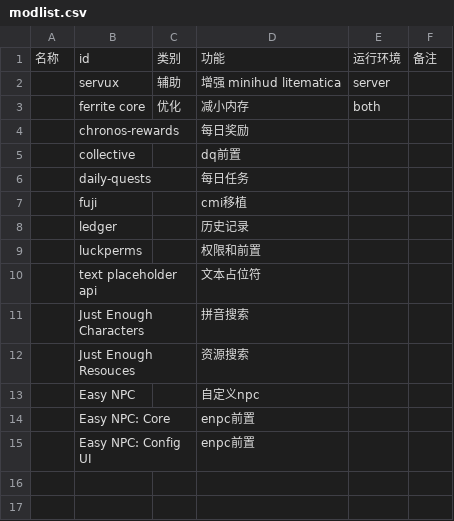
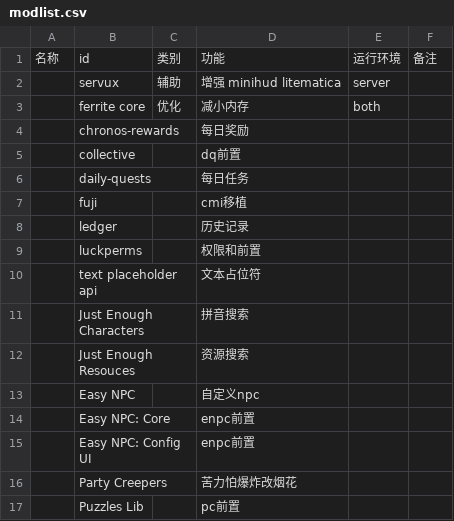
Before and after one commit to SJMC-Dev/SMP3-modpack, a CSV file: modlist.csv, drawn as a sheet; the diff names each change by its address in the sheet, - before the commit and + after, or states it on an @@ line.

Commit message:
添加 Party Creepers

```diff
--- a/modlist.csv
+++ b/modlist.csv
+row 16:  | Party Creepers |  | 苦力怕爆炸改烟花
+row 17:  | Puzzles Lib |  | pc前置
```
Also changed, not shown: 2 other files.
